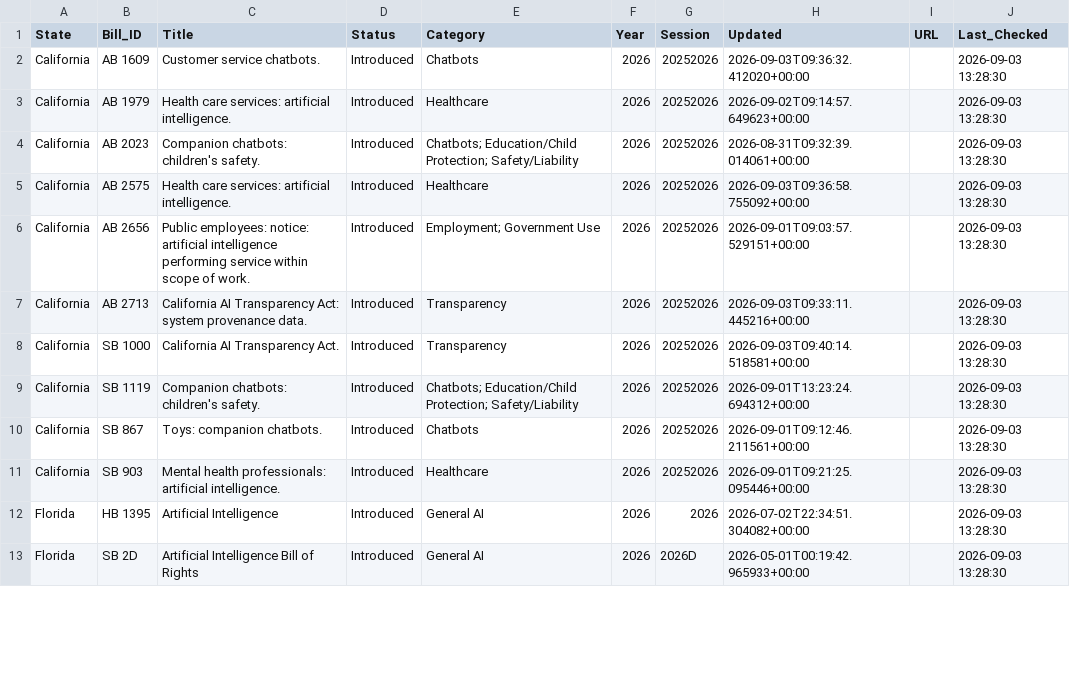
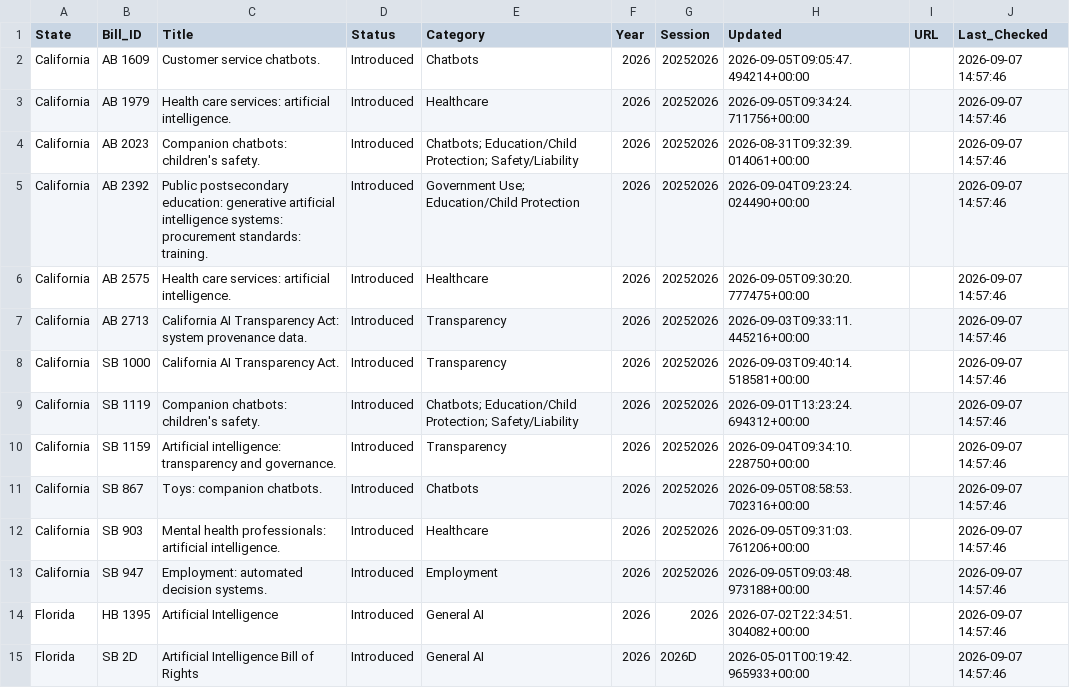
Before and after one commit to nikzei/state-ai-legislation-tracker, a CSV file: data/ai_legislation_bills.csv, drawn as a sheet; only a part is shown; the diff covers the shown part only.

```diff
--- a/data/ai_legislation_bills.csv
+++ b/data/ai_legislation_bills.csv
@@ -1,13 +1,15 @@
 State,Bill_ID,Title,Status,Category,Year,Session,Updated,URL,Last_Checked
-California,AB 1609,Customer service chatbots.,Introduced,Chatbots,2026,20252026,2026-09-03T09:36:32.412020+00:00,,2026-09-03 13:28:30
-California,AB 1979,Health care services: artificial intelligence.,Introduced,Healthcare,2026,20252026,2026-09-02T09:14:57.649623+00:00,,2026-09-03 13:28:30
-California,AB 2023,Companion chatbots: children's safety.,Introduced,Chatbots; Education/Child Protection; Safety/Liability,2026,20252026,2026-08-31T09:32:39.014061+00:00,,2026-09-03 13:28:30
-California,AB 2575,Health care services: artificial intelligence.,Introduced,Healthcare,2026,20252026,2026-09-03T09:36:58.755092+00:00,,2026-09-03 13:28:30
-California,AB 2656,Public employees: notice: artificial intelligence performing service within scope of work.,Introduced,Employment; Government Use,2026,20252026,2026-09-01T09:03:57.529151+00:00,,2026-09-03 13:28:30
-California,AB 2713,California AI Transparency Act: system provenance data.,Introduced,Transparency,2026,20252026,2026-09-03T09:33:11.445216+00:00,,2026-09-03 13:28:30
-California,SB 1000,California AI Transparency Act.,Introduced,Transparency,2026,20252026,2026-09-03T09:40:14.518581+00:00,,2026-09-03 13:28:30
-California,SB 1119,Companion chatbots: children's safety.,Introduced,Chatbots; Education/Child Protection; Safety/Liability,2026,20252026,2026-09-01T13:23:24.694312+00:00,,2026-09-03 13:28:30
-California,SB 867,Toys: companion chatbots.,Introduced,Chatbots,2026,20252026,2026-09-01T09:12:46.211561+00:00,,2026-09-03 13:28:30
-California,SB 903,Mental health professionals: artificial intelligence.,Introduced,Healthcare,2026,20252026,2026-09-01T09:21:25.095446+00:00,,2026-09-03 13:28:30
-Florida,HB 1395,Artificial Intelligence,Introduced,General AI,2026,2026,2026-07-02T22:34:51.304082+00:00,,2026-09-03 13:28:30
-Florida,SB 2D,Artificial Intelligence Bill of Rights,Introduced,General AI,2026,2026D,2026-05-01T00:19:42.965933+00:00,,2026-09-03 13:28:30
+California,AB 1609,Customer service chatbots.,Introduced,Chatbots,2026,20252026,2026-09-05T09:05:47.494214+00:00,,2026-09-07 14:57:46
+California,AB 1979,Health care services: artificial intelligence.,Introduced,Healthcare,2026,20252026,2026-09-05T09:34:24.711756+00:00,,2026-09-07 14:57:46
+California,AB 2023,Companion chatbots: children's safety.,Introduced,Chatbots; Education/Child Protection; Safety/Liability,2026,20252026,2026-08-31T09:32:39.014061+00:00,,2026-09-07 14:57:46
+California,AB 2392,Public postsecondary education: generative artificial intelligence systems: procurement standards: training.,Introduced,Government Use; Education/Child Protection,2026,20252026,2026-09-04T09:23:24.024490+00:00,,2026-09-07 14:57:46
+California,AB 2575,Health care services: artificial intelligence.,Introduced,Healthcare,2026,20252026,2026-09-05T09:30:20.777475+00:00,,2026-09-07 14:57:46
+California,AB 2713,California AI Transparency Act: system provenance data.,Introduced,Transparency,2026,20252026,2026-09-03T09:33:11.445216+00:00,,2026-09-07 14:57:46
+California,SB 1000,California AI Transparency Act.,Introduced,Transparency,2026,20252026,2026-09-03T09:40:14.518581+00:00,,2026-09-07 14:57:46
+California,SB 1119,Companion chatbots: children's safety.,Introduced,Chatbots; Education/Child Protection; Safety/Liability,2026,20252026,2026-09-01T13:23:24.694312+00:00,,2026-09-07 14:57:46
+California,SB 1159,Artificial intelligence: transparency and governance.,Introduced,Transparency,2026,20252026,2026-09-04T09:34:10.228750+00:00,,2026-09-07 14:57:46
+California,SB 867,Toys: companion chatbots.,Introduced,Chatbots,2026,20252026,2026-09-05T08:58:53.702316+00:00,,2026-09-07 14:57:46
+California,SB 903,Mental health professionals: artificial intelligence.,Introduced,Healthcare,2026,20252026,2026-09-05T09:31:03.761206+00:00,,2026-09-07 14:57:46
+California,SB 947,Employment: automated decision systems.,Introduced,Employment,2026,20252026,2026-09-05T09:03:48.973188+00:00,,2026-09-07 14:57:46
+Florida,HB 1395,Artificial Intelligence,Introduced,General AI,2026,2026,2026-07-02T22:34:51.304082+00:00,,2026-09-07 14:57:46
+Florida,SB 2D,Artificial Intelligence Bill of Rights,Introduced,General AI,2026,2026D,2026-05-01T00:19:42.965933+00:00,,2026-09-07 14:57:46
```
Also changed, not shown: 1 added row, 1 removed row and 56 edited cells elsewhere in this file, data/ai_legislation_summary.csv.
